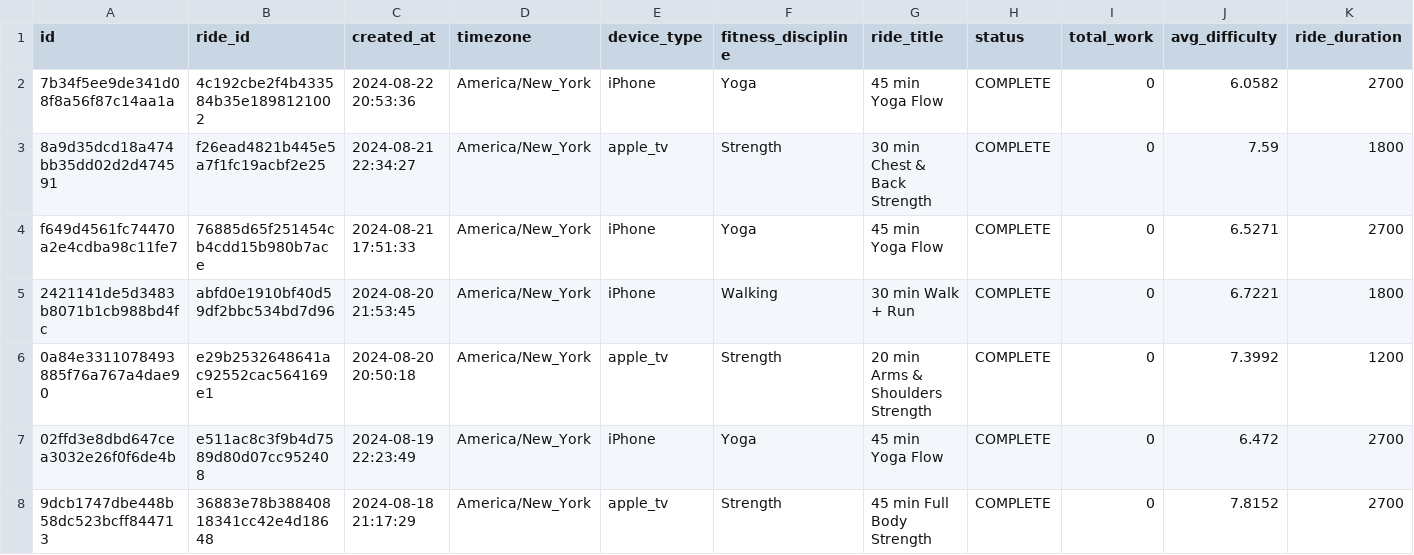
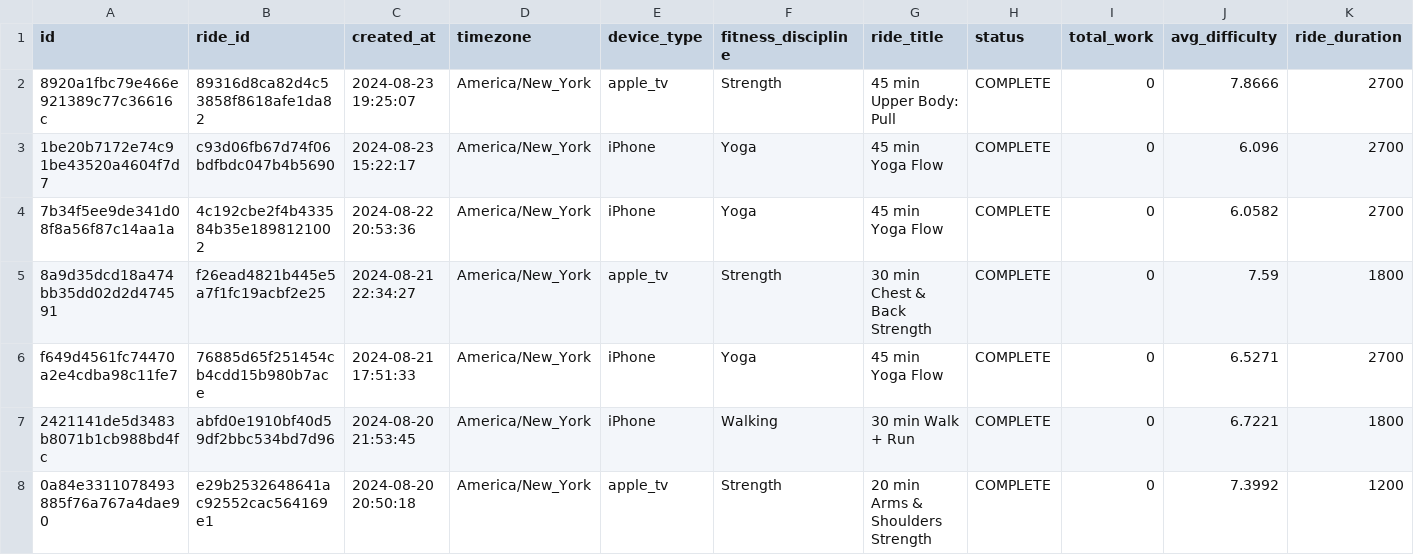
Before and after one commit to tashapiro/pelotanya, a CSV file: data/peloton_data.csv, drawn as a sheet; only a part is shown; the shorter side is filled out with more unchanged rows; rows hold the shown columns only; the diff names each change by its address in the sheet, - before the commit and + after, or states it on an @@ line.

Commit message:
Update data

```diff
--- a/data/peloton_data.csv
+++ b/data/peloton_data.csv
+row 2: 8920a1fbc79e466e921389c77c36616c | 89316d8ca82d4c53858f8618afe1da82 | 2024-08-23 19:25:07 | America/New_York | apple_tv | Strength | 45 min Upper Body: Pull | COMPLETE | 0 | 7.8666 | 2700
+row 3: 1be20b7172e74c91be43520a4604f7d7 | c93d06fb67d74f06bdfbdc047b4b5690 | 2024-08-23 15:22:17 | America/New_York | iPhone | Yoga | 45 min Yoga Flow | COMPLETE | 0 | 6.096 | 2700
```
